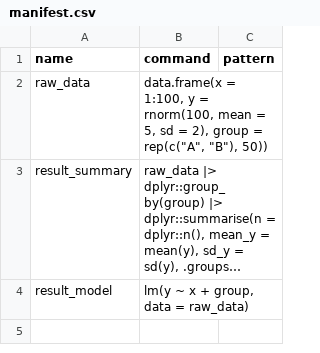
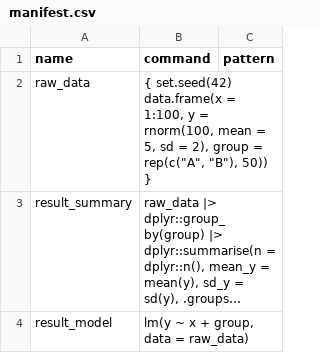
Before and after one commit to JohnGavin/llm, a CSV file: .claude/skills/targets-pipeline-spec/examples/minimal-pipeline/output/manifest.csv, drawn as a sheet; long unchanged cells end in …; the diff names each change by its address in the sheet, - before the commit and + after, or states it on an @@ line.

```diff
--- a/.claude/skills/targets-pipeline-spec/examples/minimal-pipeline/output/manifest.csv
+++ b/.claude/skills/targets-pipeline-spec/examples/minimal-pipeline/output/manifest.csv
-B2 (command): data.frame(x = 1:100, y = rnorm(100, mean = 5, sd = 2), group = rep(c("A", "B"), 50))
+B2 (command): { set.seed(42) data.frame(x = 1:100, y = rnorm(100, mean = 5, sd = 2), group = rep(c("A", "B"), 50)) }
```
Also changed, not shown: 2 other files.
